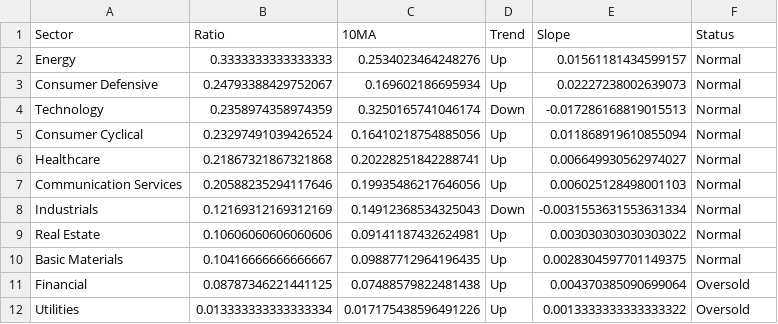
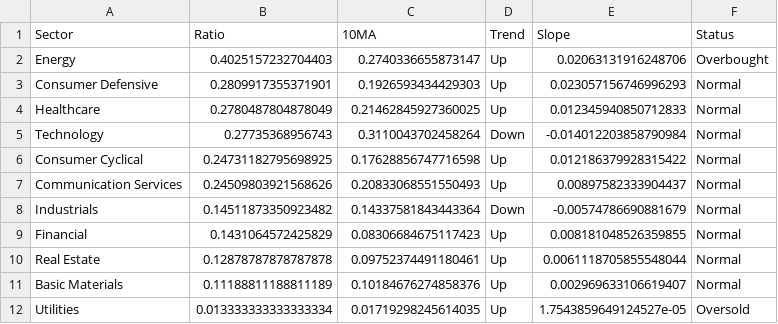
Before and after one commit to sydcurie/uptrend-dashboard, a CSV file: data/sector_summary.csv, drawn as a sheet.

```diff
--- a/data/sector_summary.csv
+++ b/data/sector_summary.csv
@@ -1,12 +1,12 @@
 Sector,Ratio,10MA,Trend,Slope,Status
-Energy,0.3333333333333333,0.2534023464248276,Up,0.01561181434599157,Normal
-Consumer Defensive,0.24793388429752067,0.169602186695934,Up,0.02227238002639073,Normal
-Technology,0.2358974358974359,0.3250165741046174,Down,-0.017286168819015513,Normal
-Consumer Cyclical,0.23297491039426524,0.16410218754885056,Up,0.011868919610855094,Normal
-Healthcare,0.21867321867321868,0.20228251842288741,Up,0.006649930562974027,Normal
-Communication Services,0.20588235294117646,0.19935486217646056,Up,0.006025128498001103,Normal
-Industrials,0.12169312169312169,0.14912368534325043,Down,-0.0031553631553631334,Normal
-Real Estate,0.10606060606060606,0.09141187432624981,Up,0.003030303030303022,Normal
-Basic Materials,0.10416666666666667,0.09887712964196435,Up,0.0028304597701149375,Normal
-Financial,0.08787346221441125,0.07488579822481438,Up,0.004370385090699064,Oversold
-Utilities,0.013333333333333334,0.017175438596491226,Up,0.0013333333333333322,Oversold
+Energy,0.4025157232704403,0.2740336655873147,Up,0.02063131916248706,Overbought
+Consumer Defensive,0.2809917355371901,0.1926593434429303,Up,0.023057156746996293,Normal
+Healthcare,0.2780487804878049,0.21462845927360025,Up,0.012345940850712833,Normal
+Technology,0.27735368956743,0.3110043702458264,Down,-0.014012203858790984,Normal
+Consumer Cyclical,0.24731182795698925,0.17628856747716598,Up,0.012186379928315422,Normal
+Communication Services,0.24509803921568626,0.20833068551550493,Up,0.00897582333904437,Normal
+Industrials,0.14511873350923482,0.14337581843443364,Down,-0.00574786690881679,Normal
+Financial,0.1431064572425829,0.08306684675117423,Up,0.008181048526359855,Normal
+Real Estate,0.12878787878787878,0.09752374491180461,Up,0.0061118705855548044,Normal
+Basic Materials,0.11188811188811189,0.10184676274858376,Up,0.002969633106619407,Normal
+Utilities,0.013333333333333334,0.01719298245614035,Up,1.7543859649124527e-05,Oversold
```
Also changed, not shown: data/industry_summary.csv, data/sector_dispersion.csv, 2 other files.
